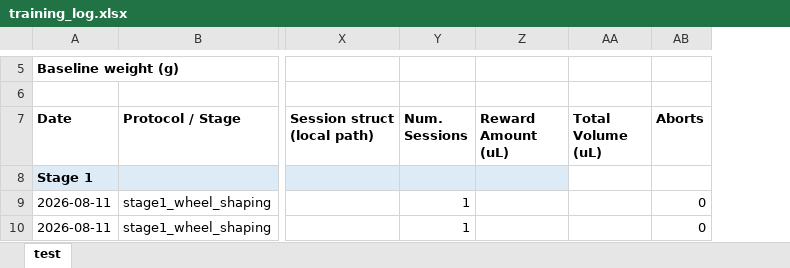
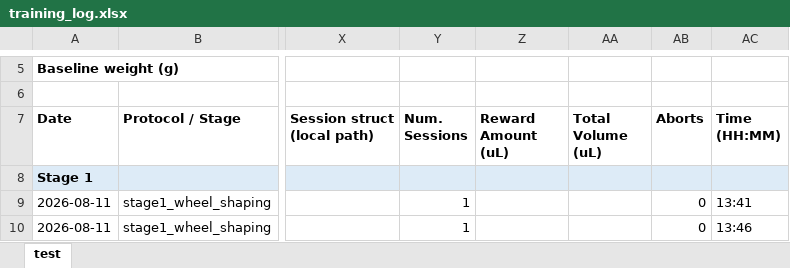
Before and after one commit to umugan2512/Experimental-Tasks, an Excel workbook: _projects/AuditoryEvidenceAccum/records/training_log.xlsx, sheet test, drawn as a sheet; only a part is shown, gaps mark what is left out; values as stored, in another font and other column widths than the file's, no borders; the diff covers the shown part only; the diff names each change by its address in the sheet, - before the commit and + after, or states it on an @@ line.

```diff
--- a/_projects/AuditoryEvidenceAccum/records/training_log.xlsx (sheet test)
+++ b/_projects/AuditoryEvidenceAccum/records/training_log.xlsx (sheet test)
+column AC (Time (HH:MM)), rows 9-10: 13:41 | 13:46
-AA8:AB8 fill: none
+AA8:AB8 fill: #DDEBF7
```
Also changed, not shown: 5 added rows, 3 edited cells and cell formats elsewhere in this sheet, hidden cells, 6 other files.
